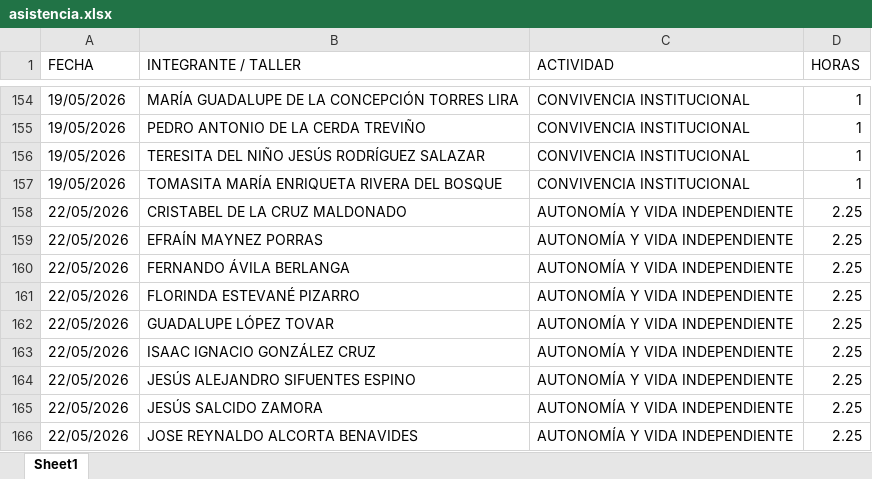
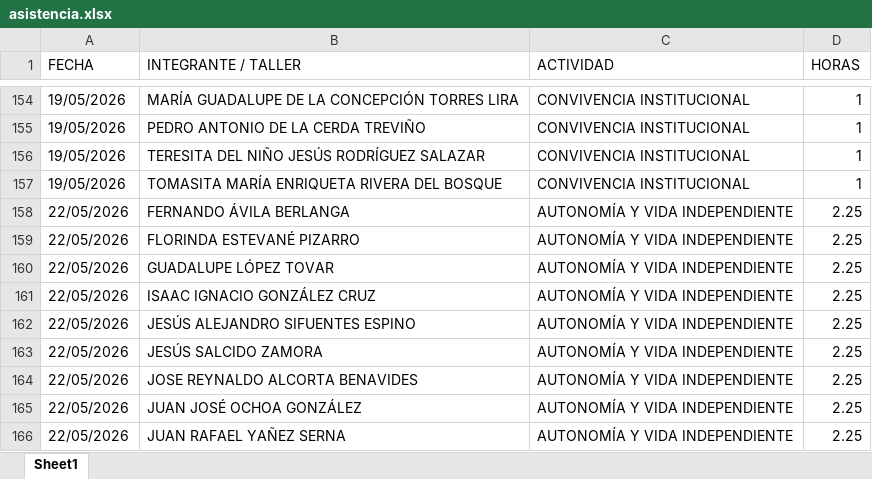
Before and after one commit to jesusalbertomoraleslopez-byte/mentes-app, an Excel workbook: asistencia.xlsx, sheet Sheet1, drawn as a sheet; only a part is shown, gaps mark what is left out; the shorter side is filled out with more unchanged rows; values as stored, in another font and other column widths than the file's, no borders; the diff names each change by its address in the sheet, - before the commit and + after, or states it on an @@ line.

Commit message:
Admin: Eliminación de 2 registros individuales del día 22/05/2026

```diff
--- a/asistencia.xlsx (sheet Sheet1)
+++ b/asistencia.xlsx (sheet Sheet1)
-row 158: 22/05/2026 | CRISTABEL DE LA CRUZ MALDONADO | AUTONOMÍA Y VIDA INDEPENDIENTE | 2.25
-row 159: 22/05/2026 | EFRAÍN MAYNEZ PORRAS | AUTONOMÍA Y VIDA INDEPENDIENTE | 2.25
```
